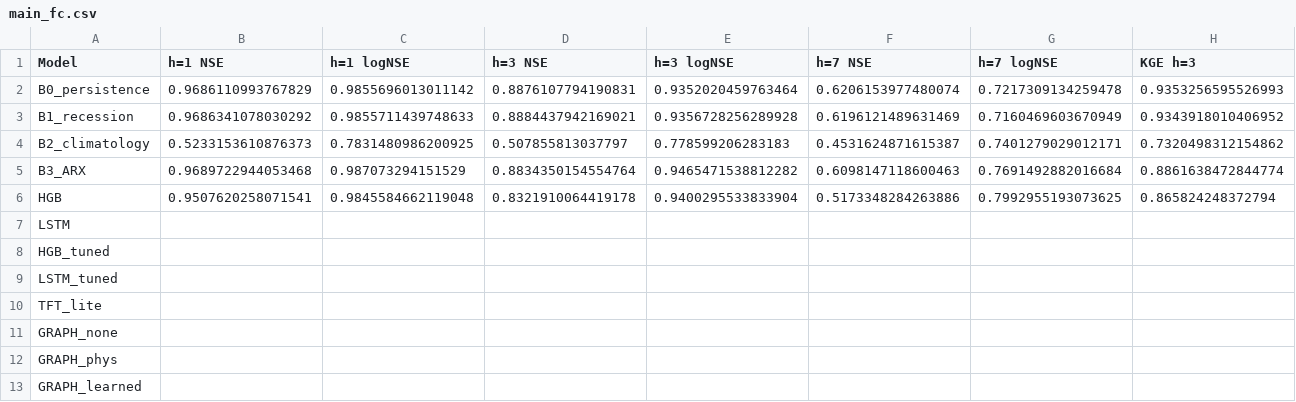
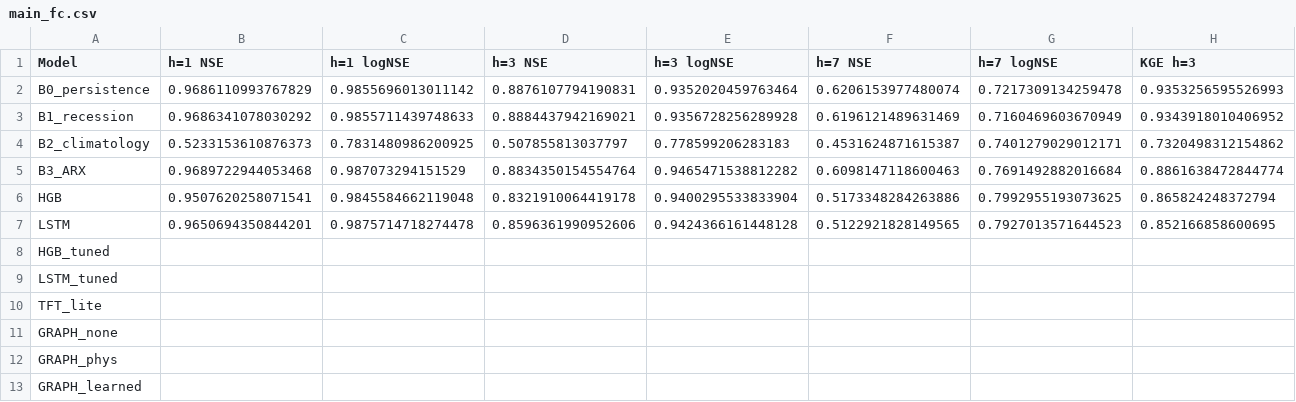
Before and after one commit to deep1789/Floods2026, a CSV file: paper/corrected/results/main_fc.csv, drawn as a sheet.

```diff
--- a/paper/corrected/results/main_fc.csv
+++ b/paper/corrected/results/main_fc.csv
@@ -6,3 +6,3 @@ B3_ARX,0.9689722944053468,0.987073294151529,0.8834350154554764,0.946547153881228
 HGB,0.9507620258071541,0.9845584662119048,0.8321910064419178,0.9400295533833904,0.5173348284263886,0.7992955193073625,0.865824248372794
-LSTM,,,,,,,
+LSTM,0.9650694350844201,0.9875714718274478,0.8596361990952606,0.9424366161448128,0.5122921828149565,0.7927013571644523,0.852166858600695
 HGB_tuned,,,,,,,
```
Also changed, not shown: paper/corrected/results/by_fold.csv, paper/corrected/results/main_chrono.csv, 18 other files.
